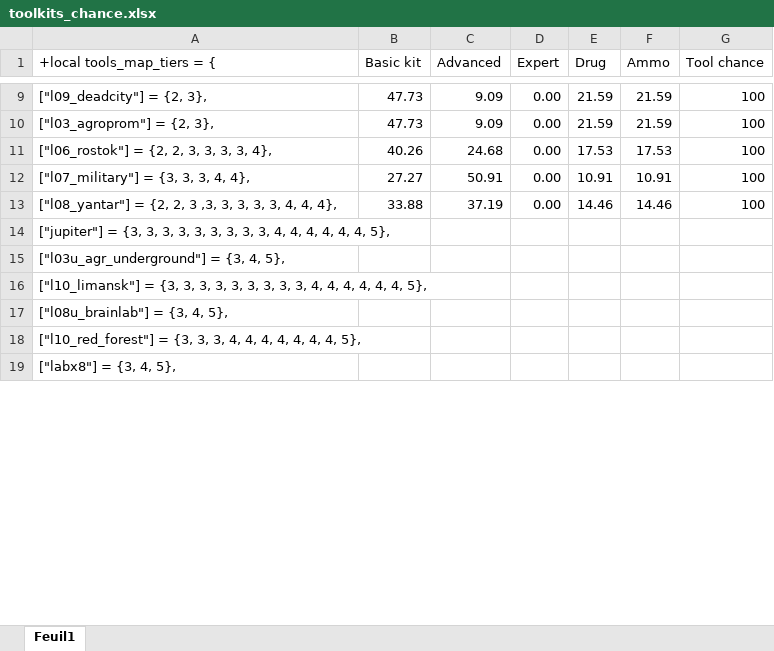
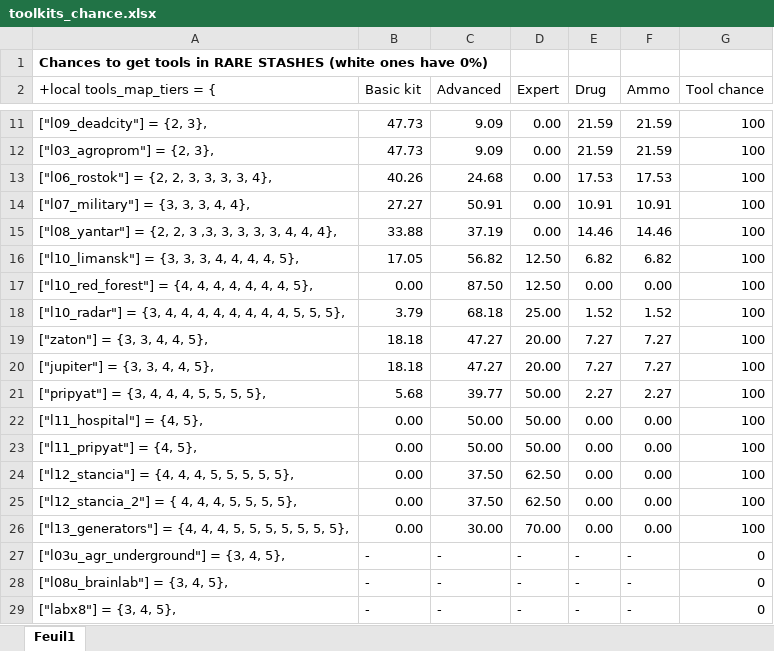
Before and after one commit to Grokitach/Stalker_GAMMA, an Excel workbook: G.A.M.M.A/modpack_addons/toolkits_chance.xlsx, sheet Feuil1, drawn as a sheet; only a part is shown, gaps mark what is left out; values as stored, in another font and other column widths than the file's, no borders; conditional formats not drawn; removed rows and columns are numbered as before the commit, all else as after; the diff covers the shown part only; the diff names each change by its address in the sheet, - before the commit and + after, or states it on an @@ line.

Commit message:
tools map tiers again

```diff
--- a/G.A.M.M.A/modpack_addons/toolkits_chance.xlsx (sheet Feuil1)
+++ b/G.A.M.M.A/modpack_addons/toolkits_chance.xlsx (sheet Feuil1)
+row 1: Chances to get tools in RARE STASHES (white ones have 0%)
-row 14: ["jupiter"] = {3, 3, 3, 3, 3, 3, 3, 3, 3, 4, 4, 4, 4, 4, 4, 5},
+row 16: ["l10_limansk"] = {3, 3, 3, 4, 4, 4, 4, 5}, | 17.05 | 56.82 | 12.50 | 6.82 | 6.82 | 100
+row 17: ["l10_red_forest"] = {4, 4, 4, 4, 4, 4, 4, 5}, | 0.00 | 87.50 | 12.50 | 0.00 | 0.00 | 100
+row 18: ["l10_radar"] = {3, 4, 4, 4, 4, 4, 4, 4, 4, 5, 5, 5}, | 3.79 | 68.18 | 25.00 | 1.52 | 1.52 | 100
+row 19: ["zaton"] = {3, 3, 4, 4, 5}, | 18.18 | 47.27 | 20.00 | 7.27 | 7.27 | 100
+row 20: ["jupiter"] = {3, 3, 4, 4, 5}, | 18.18 | 47.27 | 20.00 | 7.27 | 7.27 | 100
+row 21: ["pripyat"] = {3, 4, 4, 4, 5, 5, 5, 5}, | 5.68 | 39.77 | 50.00 | 2.27 | 2.27 | 100
+row 22: ["l11_hospital"] = {4, 5}, | 0.00 | 50.00 | 50.00 | 0.00 | 0.00 | 100
+row 23: ["l11_pripyat"] = {4, 5}, | 0.00 | 50.00 | 50.00 | 0.00 | 0.00 | 100
+row 24: ["l12_stancia"] = {4, 4, 4, 5, 5, 5, 5, 5}, | 0.00 | 37.50 | 62.50 | 0.00 | 0.00 | 100
+row 25: ["l12_stancia_2"] = { 4, 4, 4, 5, 5, 5, 5}, | 0.00 | 37.50 | 62.50 | 0.00 | 0.00 | 100
+row 26: ["l13_generators"] = {4, 4, 4, 5, 5, 5, 5, 5, 5, 5}, | 0.00 | 30.00 | 70.00 | 0.00 | 0.00 | 100
-B27 (Basic kit): (empty)
+B27 (Basic kit): -
-C27 (Advanced): (empty)
+C27 (Advanced): -
-D27 (Expert): (empty)
+D27 (Expert): -
-E27 (Drug): (empty)
+E27 (Drug): -
-F27 (Ammo): (empty)
+F27 (Ammo): -
-G27 (Tool chance): (empty)
+G27 (Tool chance): 0
-row 16: ["l10_limansk"] = {3, 3, 3, 3, 3, 3, 3, 3, 3, 4, 4, 4, 4, 4, 4, 5},
-B28 (Basic kit): (empty)
+B28 (Basic kit): -
-C28 (Advanced): (empty)
+C28 (Advanced): -
-D28 (Expert): (empty)
+D28 (Expert): -
-E28 (Drug): (empty)
+E28 (Drug): -
-F28 (Ammo): (empty)
+F28 (Ammo): -
-G28 (Tool chance): (empty)
+G28 (Tool chance): 0
-row 18: ["l10_red_forest"] = {3, 3, 3, 4, 4, 4, 4, 4, 4, 4, 5},
-B29 (Basic kit): (empty)
+B29 (Basic kit): -
-C29 (Advanced): (empty)
+C29 (Advanced): -
-D29 (Expert): (empty)
+D29 (Expert): -
-E29 (Drug): (empty)
+E29 (Drug): -
-F29 (Ammo): (empty)
+F29 (Ammo): -
-G29 (Tool chance): (empty)
+G29 (Tool chance): 0
```
Also changed, not shown: 1 added row, 9 removed rows and 36 edited cells elsewhere in this sheet, formulas that keep their value, 1 other file.
